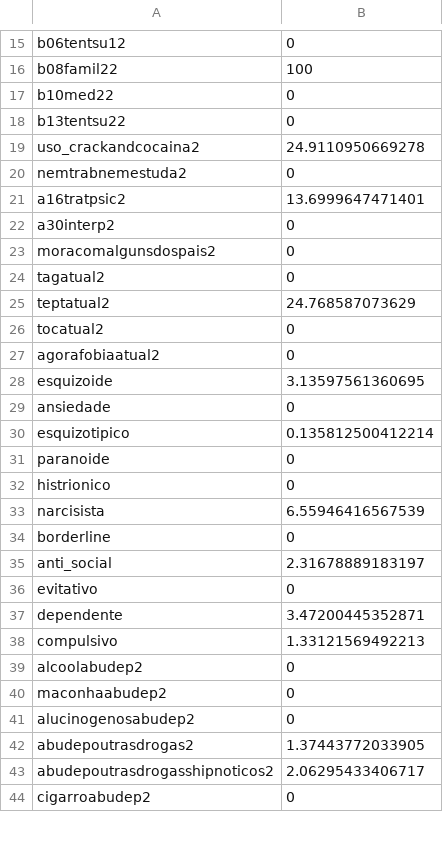
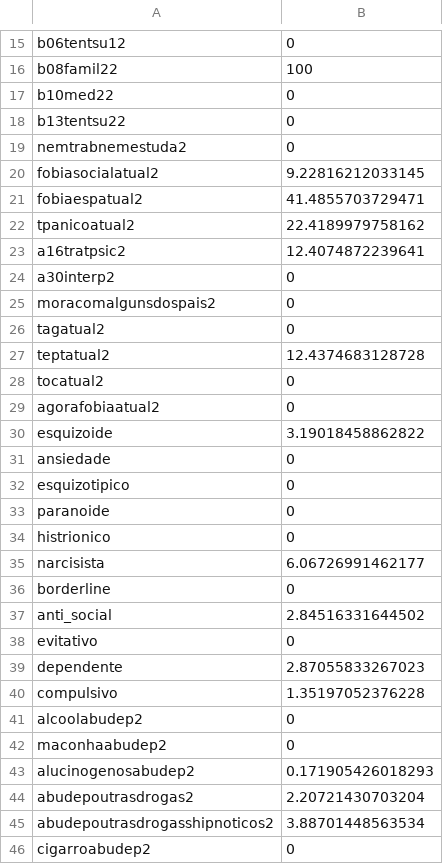
Before and after one commit to brunomontezano/mdd-prediction, a CSV file: recurrence/importance.csv, drawn as a sheet; only a part is shown, gaps mark what is left out; the diff covers the shown part only.

```diff
--- a/recurrence/importance.csv
+++ b/recurrence/importance.csv
@@ -18,5 +18,7 @@
 "b13tentsu22",0
-"uso_crackandcocaina2",24.9110950669278
 "nemtrabnemestuda2",0
-"a16tratpsic2",13.6999647471401
+"fobiasocialatual2",9.22816212033145
+"fobiaespatual2",41.4855703729471
+"tpanicoatual2",22.4189979758162
+"a16tratpsic2",12.4074872239641
 "a30interp2",0
@@ -24,21 +26,21 @@
 "tagatual2",0
-"teptatual2",24.768587073629
+"teptatual2",12.4374683128728
 "tocatual2",0
 "agorafobiaatual2",0
-"esquizoide",3.13597561360695
+"esquizoide",3.19018458862822
 "ansiedade",0
-"esquizotipico",0.135812500412214
+"esquizotipico",0
 "paranoide",0
 "histrionico",0
-"narcisista",6.55946416567539
+"narcisista",6.06726991462177
 "borderline",0
-"anti_social",2.31678889183197
+"anti_social",2.84516331644502
 "evitativo",0
-"dependente",3.47200445352871
-"compulsivo",1.33121569492213
+"dependente",2.87055833267023
+"compulsivo",1.35197052376228
 "alcoolabudep2",0
 "maconhaabudep2",0
-"alucinogenosabudep2",0
-"abudepoutrasdrogas2",1.37443772033905
-"abudepoutrasdrogasshipnoticos2",2.06295433406717
+"alucinogenosabudep2",0.171905426018293
+"abudepoutrasdrogas2",2.20721430703204
+"abudepoutrasdrogasshipnoticos2",3.88701448563534
 "cigarroabudep2",0
```
Also changed, not shown: 4 edited cells elsewhere in this file, conversion/importance.csv, conversion/specificities.csv, 17 other files.
